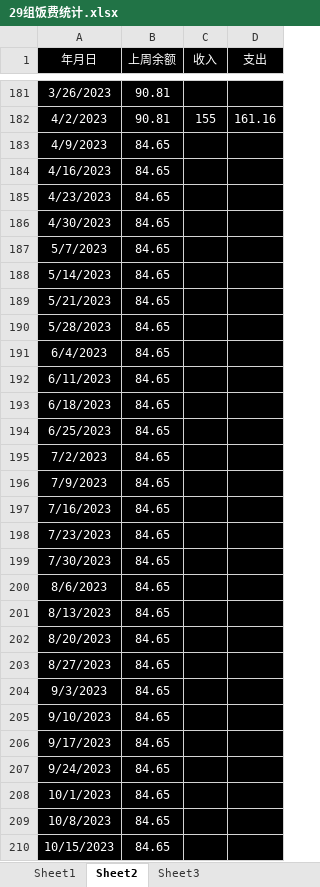
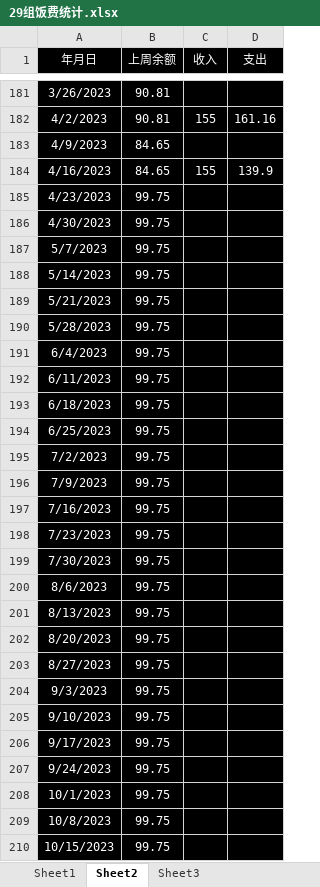
Before and after one commit to Jazihars/Group_29_meal_cost, an Excel workbook: 29组饭费统计.xlsx, sheet Sheet2, drawn as a sheet; only a part is shown, gaps mark what is left out; values as stored, in another font and other column widths than the file's, no borders; the diff covers the shown part only; the diff names each change by its address in the sheet, - before the commit and + after, or states it on an @@ line.

Commit message:
20230427

```diff
--- a/29组饭费统计.xlsx (sheet Sheet2)
+++ b/29组饭费统计.xlsx (sheet Sheet2)
-C184 (收入): (empty)
+C184 (收入): 155
-D184 (支出): (empty)
+D184 (支出): 139.9
-B185:B210 (上周余额): 84.65
+B185:B210 (上周余额): 99.75
```
Also changed, not shown: 427 edited cells elsewhere in this sheet.
